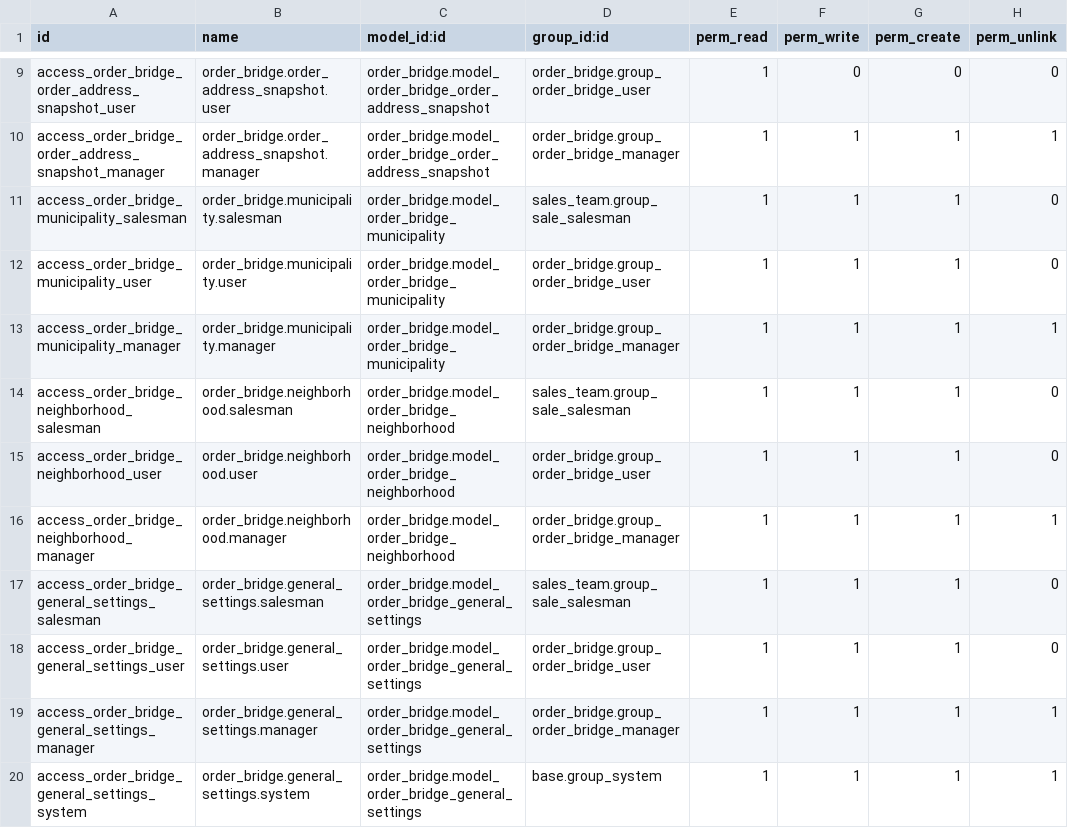
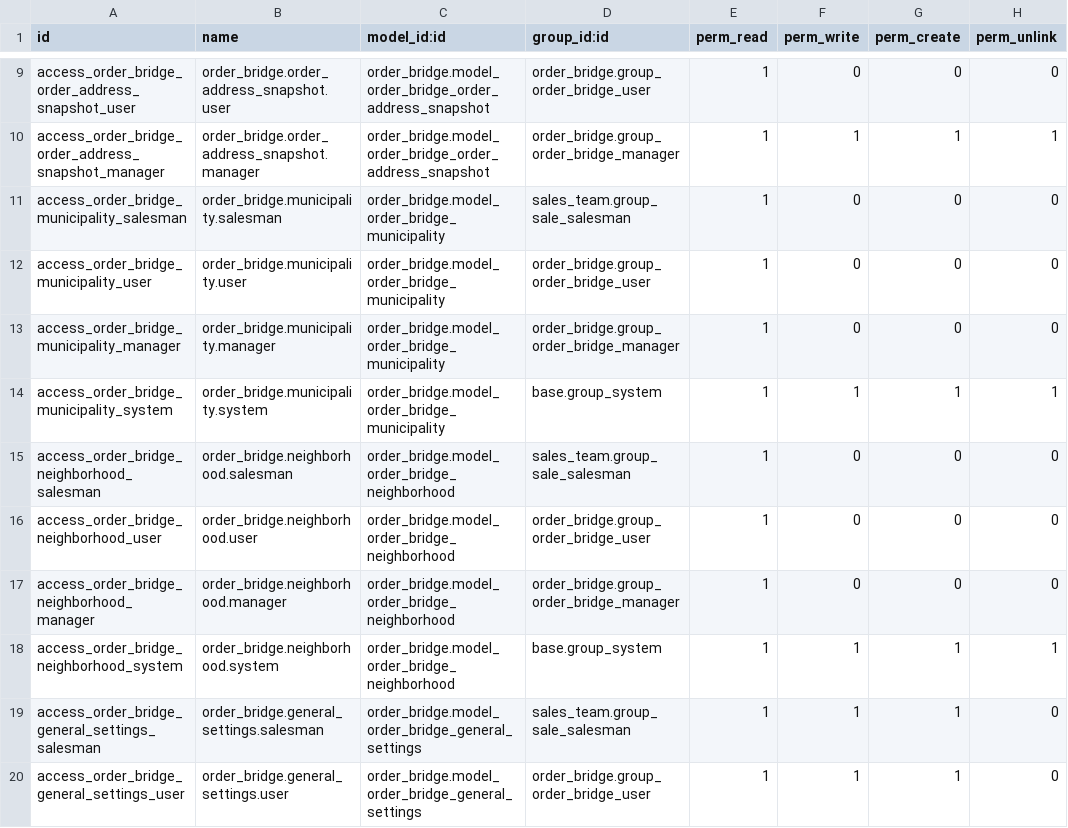
Before and after one commit to aprezcuba24/odoo, a CSV file: own_modules/order_bridge/security/ir.model.access.csv, drawn as a sheet; only a part is shown, gaps mark what is left out; the shorter side is filled out with more unchanged rows.

```diff
--- a/own_modules/order_bridge/security/ir.model.access.csv
+++ b/own_modules/order_bridge/security/ir.model.access.csv
@@ -10,8 +10,10 @@ access_order_bridge_order_address_snapshot_user,order_bridge.order_address_snaps
 access_order_bridge_order_address_snapshot_manager,order_bridge.order_address_snapshot.manager,order_bridge.model_order_bridge_order_address_snapshot,order_bridge.group_order_bridge_manager,1,1,1,1
-access_order_bridge_municipality_salesman,order_bridge.municipality.salesman,order_bridge.model_order_bridge_municipality,sales_team.group_sale_salesman,1,1,1,0
-access_order_bridge_municipality_user,order_bridge.municipality.user,order_bridge.model_order_bridge_municipality,order_bridge.group_order_bridge_user,1,1,1,0
-access_order_bridge_municipality_manager,order_bridge.municipality.manager,order_bridge.model_order_bridge_municipality,order_bridge.group_order_bridge_manager,1,1,1,1
-access_order_bridge_neighborhood_salesman,order_bridge.neighborhood.salesman,order_bridge.model_order_bridge_neighborhood,sales_team.group_sale_salesman,1,1,1,0
-access_order_bridge_neighborhood_user,order_bridge.neighborhood.user,order_bridge.model_order_bridge_neighborhood,order_bridge.group_order_bridge_user,1,1,1,0
-access_order_bridge_neighborhood_manager,order_bridge.neighborhood.manager,order_bridge.model_order_bridge_neighborhood,order_bridge.group_order_bridge_manager,1,1,1,1
+access_order_bridge_municipality_salesman,order_bridge.municipality.salesman,order_bridge.model_order_bridge_municipality,sales_team.group_sale_salesman,1,0,0,0
+access_order_bridge_municipality_user,order_bridge.municipality.user,order_bridge.model_order_bridge_municipality,order_bridge.group_order_bridge_user,1,0,0,0
+access_order_bridge_municipality_manager,order_bridge.municipality.manager,order_bridge.model_order_bridge_municipality,order_bridge.group_order_bridge_manager,1,0,0,0
+access_order_bridge_municipality_system,order_bridge.municipality.system,order_bridge.model_order_bridge_municipality,base.group_system,1,1,1,1
+access_order_bridge_neighborhood_salesman,order_bridge.neighborhood.salesman,order_bridge.model_order_bridge_neighborhood,sales_team.group_sale_salesman,1,0,0,0
+access_order_bridge_neighborhood_user,order_bridge.neighborhood.user,order_bridge.model_order_bridge_neighborhood,order_bridge.group_order_bridge_user,1,0,0,0
+access_order_bridge_neighborhood_manager,order_bridge.neighborhood.manager,order_bridge.model_order_bridge_neighborhood,order_bridge.group_order_bridge_manager,1,0,0,0
+access_order_bridge_neighborhood_system,order_bridge.neighborhood.system,order_bridge.model_order_bridge_neighborhood,base.group_system,1,1,1,1
 access_order_bridge_general_settings_salesman,order_bridge.general_settings.salesman,order_bridge.model_order_bridge_general_settings,sales_team.group_sale_salesman,1,1,1,0
```
Also changed, not shown: 37 other files.
